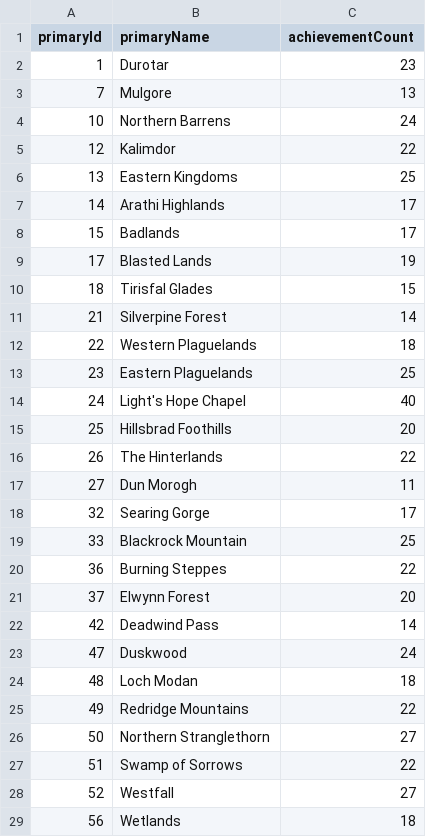
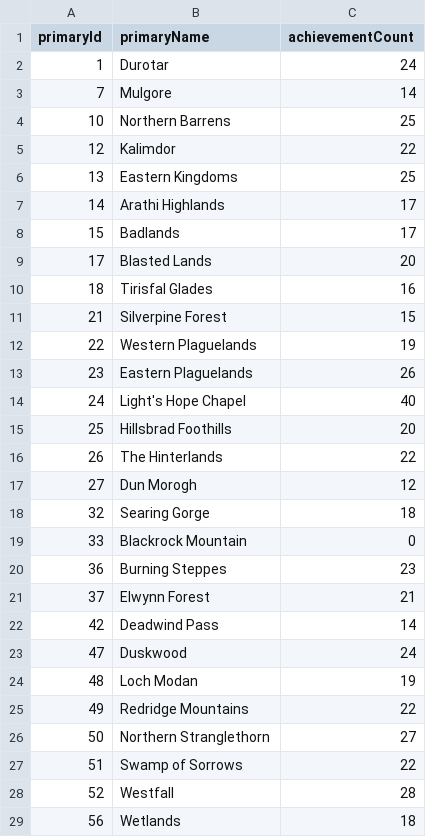
Before and after one commit to TheKrowi/Krowi_AchievementFilter, a CSV file: raw/MapVerifier_AchievementCountPerZone.csv, drawn as a sheet; only a part is shown; the diff covers the shown part only.

```diff
--- a/raw/MapVerifier_AchievementCountPerZone.csv
+++ b/raw/MapVerifier_AchievementCountPerZone.csv
@@ -1,5 +1,5 @@
 primaryId,primaryName,achievementCount
-1,Durotar,23
-7,Mulgore,13
-10,Northern Barrens,24
+1,Durotar,24
+7,Mulgore,14
+10,Northern Barrens,25
 12,Kalimdor,22
@@ -8,7 +8,7 @@ primaryId,primaryName,achievementCount
 15,Badlands,17
-17,Blasted Lands,19
-18,Tirisfal Glades,15
-21,Silverpine Forest,14
-22,Western Plaguelands,18
-23,Eastern Plaguelands,25
+17,Blasted Lands,20
+18,Tirisfal Glades,16
+21,Silverpine Forest,15
+22,Western Plaguelands,19
+23,Eastern Plaguelands,26
 24,Light's Hope Chapel,40
@@ -16,10 +16,10 @@ primaryId,primaryName,achievementCount
 26,The Hinterlands,22
-27,Dun Morogh,11
-32,Searing Gorge,17
-33,Blackrock Mountain,25
-36,Burning Steppes,22
-37,Elwynn Forest,20
+27,Dun Morogh,12
+32,Searing Gorge,18
+33,Blackrock Mountain,0
+36,Burning Steppes,23
+37,Elwynn Forest,21
 42,Deadwind Pass,14
 47,Duskwood,24
-48,Loch Modan,18
+48,Loch Modan,19
 49,Redridge Mountains,22
@@ -27,3 +27,3 @@ primaryId,primaryName,achievementCount
 51,Swamp of Sorrows,22
-52,Westfall,27
+52,Westfall,28
 56,Wetlands,18
```
Also changed, not shown: 8 added rows and 54 edited cells elsewhere in this file, raw/MapVerifier_ActiveZones.csv, raw/MapVerifier_InactiveZones.csv, 29 other files.
